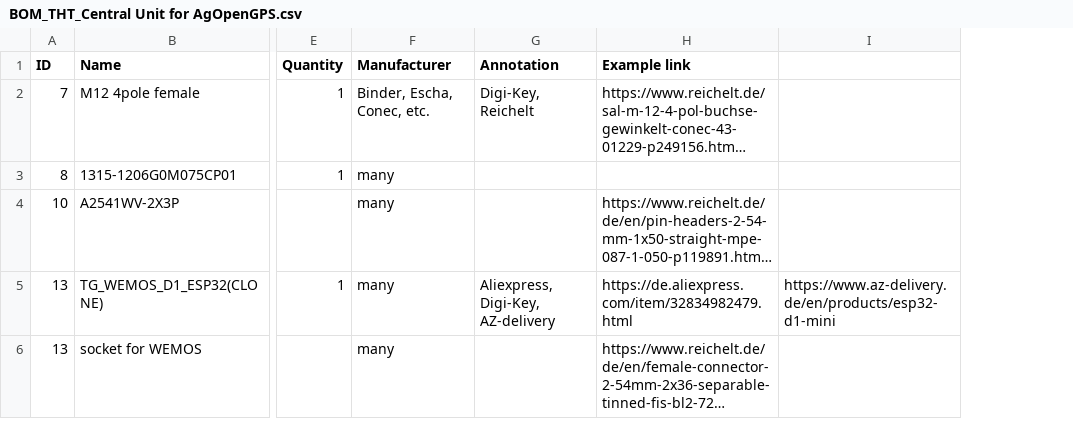
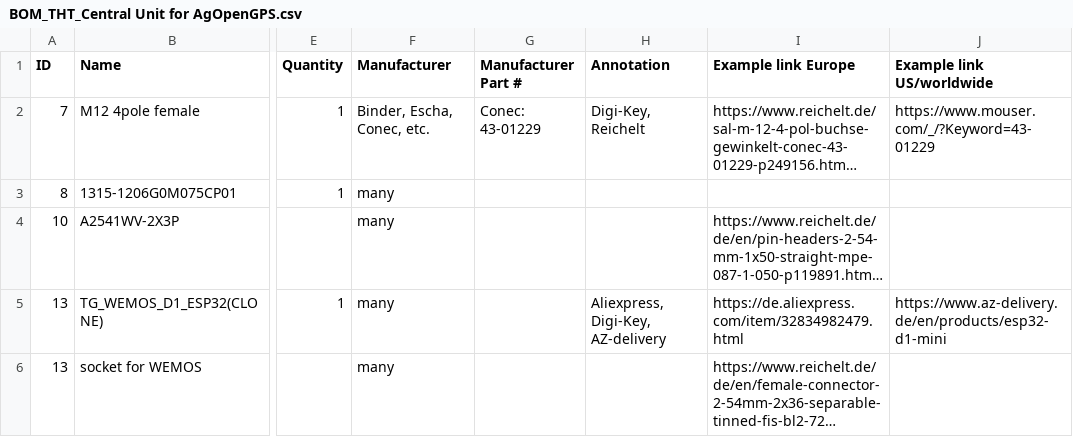
Before and after one commit to GormR/HW_for_AgOpenGPS, a CSV file: central_unit/production_data/BOM_THT_Central Unit for AgOpenGPS.csv, drawn as a sheet; only a part is shown, gaps mark what is left out; long unchanged cells end in …; addresses are those after the commit; the diff covers the shown part only; the diff names each change by its address in the sheet, - before the commit and + after, or states it on an @@ line.

Commit message:
M8/M12 sources for US/worldwide added

```diff
--- a/central_unit/production_data/BOM_THT_Central Unit for AgOpenGPS.csv
+++ b/central_unit/production_data/BOM_THT_Central Unit for AgOpenGPS.csv
+column G (Manufacturer Part #), row 2: Conec: 43-01229
-I1: Example link
+I1: Example link Europe
-J1: (empty)
+J1: Example link US/worldwide
-J2 (Example link US/worldwide): (empty)
+J2 (Example link US/worldwide): https://www.mouser.com/_/?Keyword=43-01229
```
Also changed, not shown: 4 edited cells elsewhere in this file.
